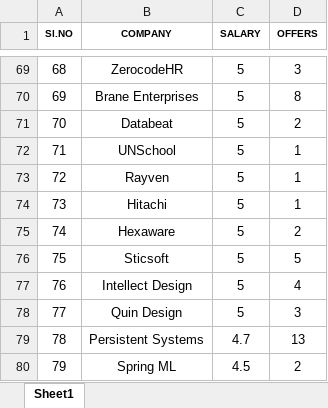
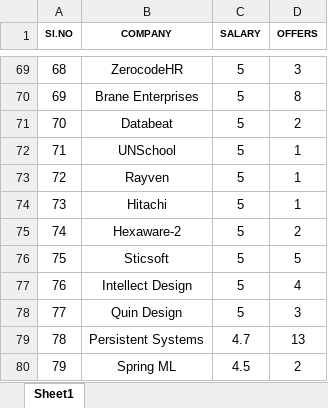
Before and after one commit to Arshad-Ali-1a/python_project-dataset, an Excel workbook: Files/college_info/all_colleges/KMIT/KMIT_placements.xlsx, sheet Sheet1, drawn as a sheet; only a part is shown, gaps mark what is left out; values as stored, in another font and other column widths than the file's, no borders; conditional formats not drawn; the diff covers the shown part only; the diff names each change by its address in the sheet, - before the commit and + after, or states it on an @@ line.

```diff
--- a/Files/college_info/all_colleges/KMIT/KMIT_placements.xlsx (sheet Sheet1)
+++ b/Files/college_info/all_colleges/KMIT/KMIT_placements.xlsx (sheet Sheet1)
-B75 (COMPANY): Hexaware
+B75 (COMPANY): Hexaware-2
```
Also changed, not shown: 14 edited cells elsewhere in this sheet, Files/college_info/all_colleges/CVRH/CVRH_placements.xlsx, Files/college_info/all_colleges/INDU/INDU_placements.xlsx, 16 other files.
